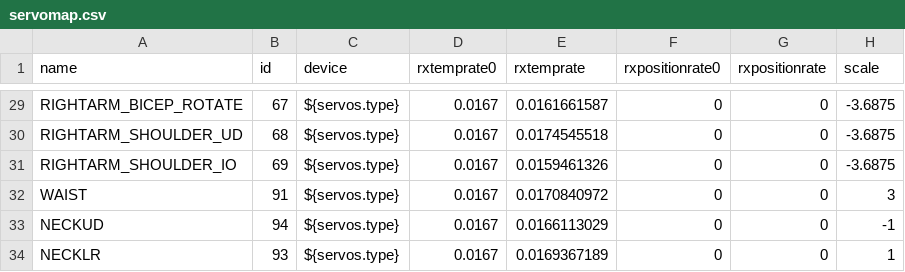
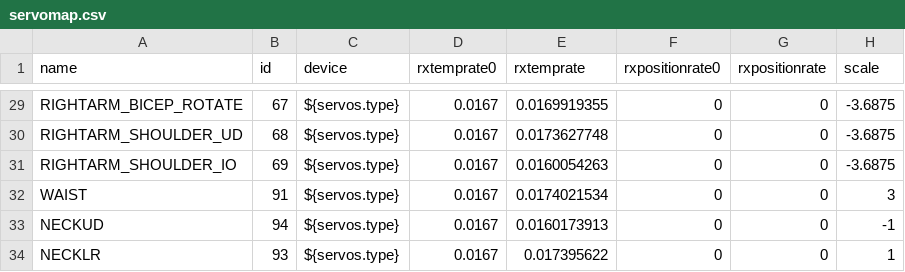
Before and after one commit to wmacevoy/grit, a CSV file: setup/servomap.csv, drawn as a sheet; only a part is shown, gaps mark what is left out; the diff covers the shown part only; the diff names each change by its address in the sheet, - before the commit and + after, or states it on an @@ line.

```diff
--- a/setup/servomap.csv
+++ b/setup/servomap.csv
-E29 (rxtemprate): 0.0161661587
+E29 (rxtemprate): 0.0169919355
-E30 (rxtemprate): 0.0174545518
+E30 (rxtemprate): 0.0173627748
-E31 (rxtemprate): 0.0159461326
+E31 (rxtemprate): 0.0160054263
-E32 (rxtemprate): 0.0170840972
+E32 (rxtemprate): 0.0174021534
-E33 (rxtemprate): 0.0166113029
+E33 (rxtemprate): 0.0160173913
-E34 (rxtemprate): 0.0169367189
+E34 (rxtemprate): 0.017395622
```
Also changed, not shown: 28 edited cells elsewhere in this file.
